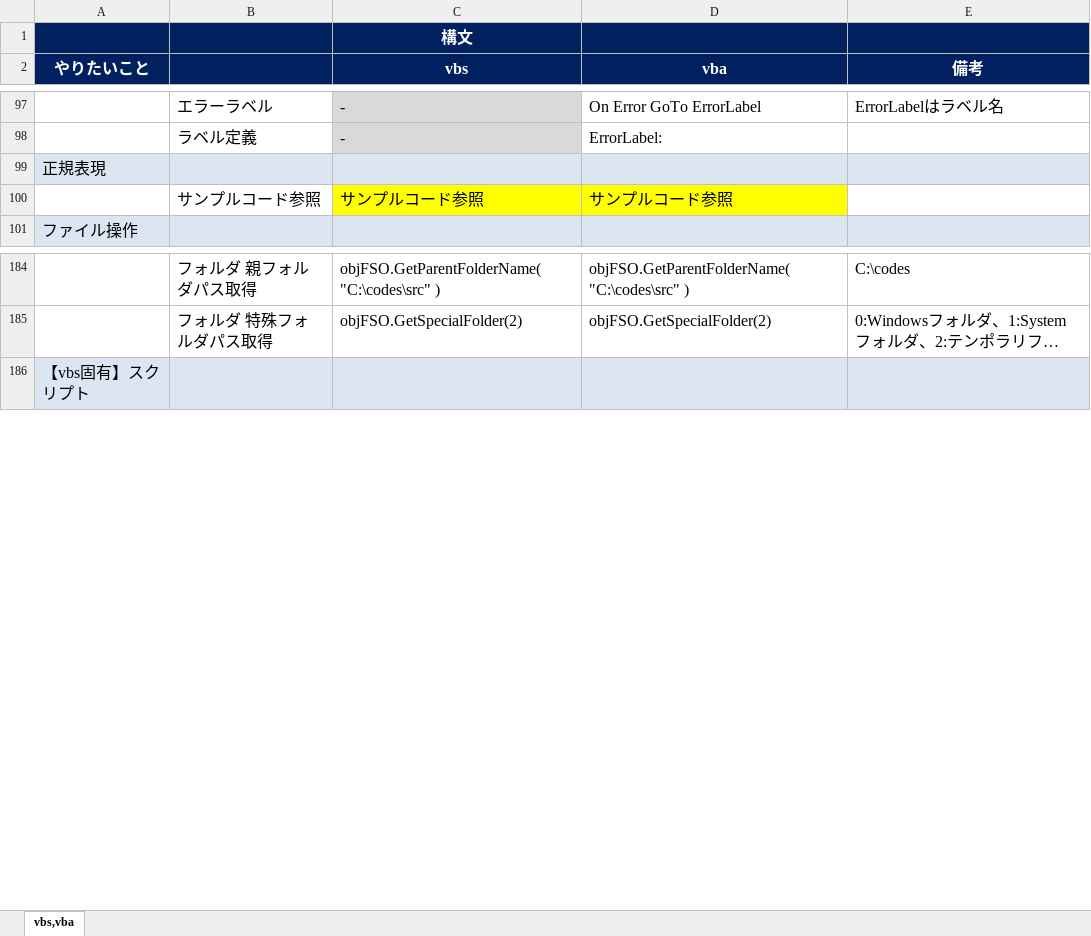
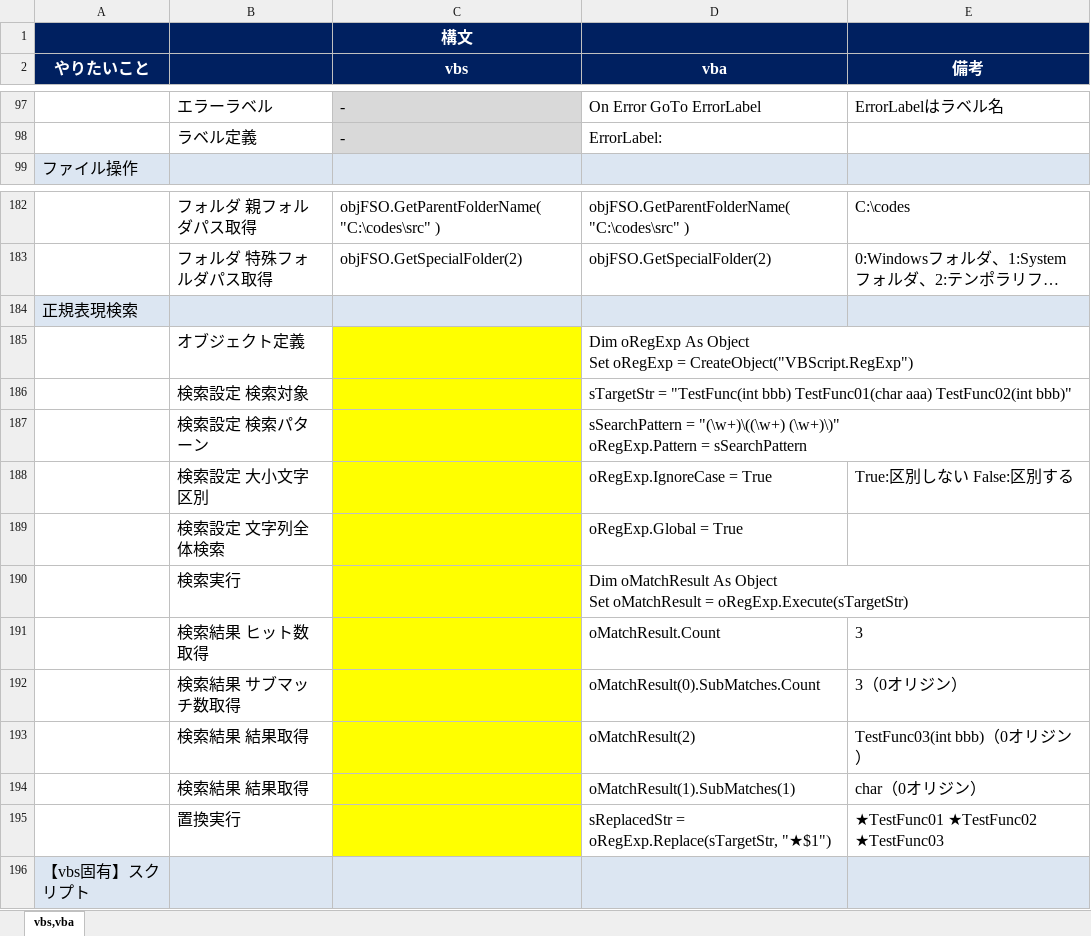
Before and after one commit to draemonash2/other, an Excel workbook: lang_cheet_sheet.xlsx, sheet vbs,vba, drawn as a sheet; only a part is shown, gaps mark what is left out; long unchanged cells end in …; values as stored, in another font and other column widths than the file's, no borders; removed rows and columns are numbered as before the commit, all else as after; ↵ is a line break in a cell; the diff covers the shown part only; the diff names each change by its address in the sheet, - before the commit and + after, or states it on an @@ line.

```diff
--- a/lang_cheet_sheet.xlsx (sheet vbs,vba)
+++ b/lang_cheet_sheet.xlsx (sheet vbs,vba)
-row 99: 正規表現
-row 100:  | サンプルコード参照 | サンプルコード参照 | サンプルコード参照
+row 184: 正規表現検索
+row 185:  | オブジェクト定義 |  | Dim oRegExp As Object ↵ Set oRegExp = CreateObject("VBScript.RegExp")
+row 186:  | 検索設定 検索対象 |  | sTargetStr = "TestFunc(int bbb) TestFunc01(char aaa) TestFunc02(int bbb)"
+row 187:  | 検索設定 検索パターン |  | sSearchPattern = "(\w+)\((\w+) (\w+)\)" ↵ oRegExp.Pattern = sSearchPattern
+row 188:  | 検索設定 大小文字区別 |  | oRegExp.IgnoreCase = True | True:区別しない False:区別する
+row 189:  | 検索設定 文字列全体検索 |  | oRegExp.Global = True
+row 190:  | 検索実行 |  | Dim oMatchResult As Object ↵ Set oMatchResult = oRegExp.Execute(sTargetStr)
+row 191:  | 検索結果 ヒット数取得 |  | oMatchResult.Count | 3
+row 192:  | 検索結果 サブマッチ数取得 |  | oMatchResult(0).SubMatches.Count | 3（0オリジン）
+row 193:  | 検索結果 結果取得 |  | oMatchResult(2) | TestFunc03(int bbb)（0オリジン）
+row 194:  | 検索結果 結果取得 |  | oMatchResult(1).SubMatches(1) | char（0オリジン）
+row 195:  | 置換実行 |  | sReplacedStr = oRegExp.Replace(sTargetStr, "★$1") | ★TestFunc01 ★TestFunc02 ★TestFunc03
```
Also changed, not shown: 17 added rows elsewhere in this sheet, shortcut_keys.xlsx.
